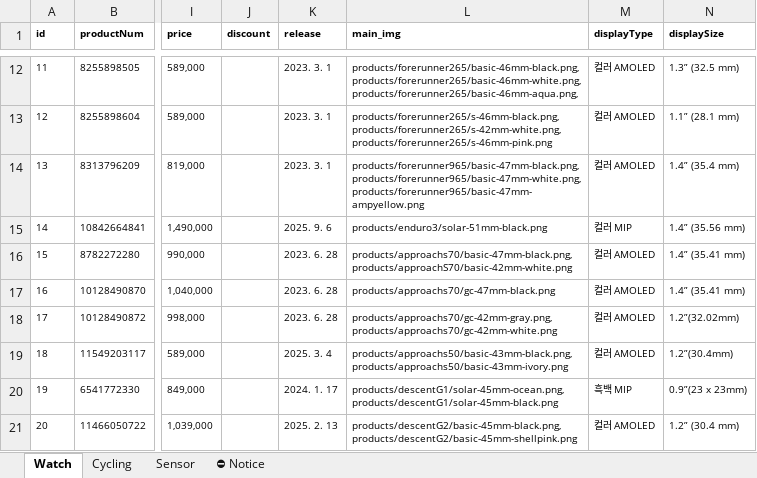
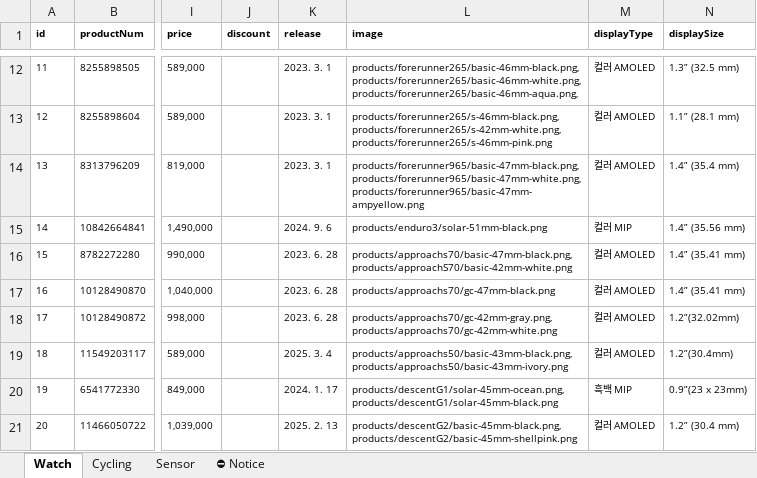
Before and after one commit to mscojl24/cobblesports, an Excel workbook: data/products.xlsx, sheet Watch, drawn as a sheet; only a part is shown, gaps mark what is left out; values as stored, in another font and other column widths than the file's, no borders; charts and pictures and conditional formats and table styles not drawn; the diff names each change by its address in the sheet, - before the commit and + after, or states it on an @@ line.

```diff
--- a/data/products.xlsx (sheet Watch)
+++ b/data/products.xlsx (sheet Watch)
-L1: main_img
+L1: image
-K15 (release): 2025. 9. 6
+K15 (release): 2024. 9. 6
```
Also changed, not shown: sheet Sensor, sheet Cycling, 8 other files.
